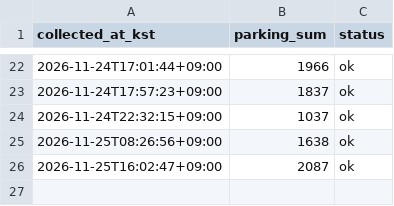
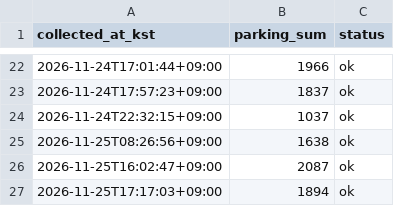
Before and after one commit to leeheej/kspo_parking_collector, a CSV file: data/parking_log.csv, drawn as a sheet; only a part is shown, gaps mark what is left out.

```diff
--- a/data/parking_log.csv
+++ b/data/parking_log.csv
@@ -26 +26,2 @@ collected_at_kst,parking_sum,status
 2026-11-25T16:02:47+09:00,2087,ok
+2026-11-25T17:17:03+09:00,1894,ok
```
